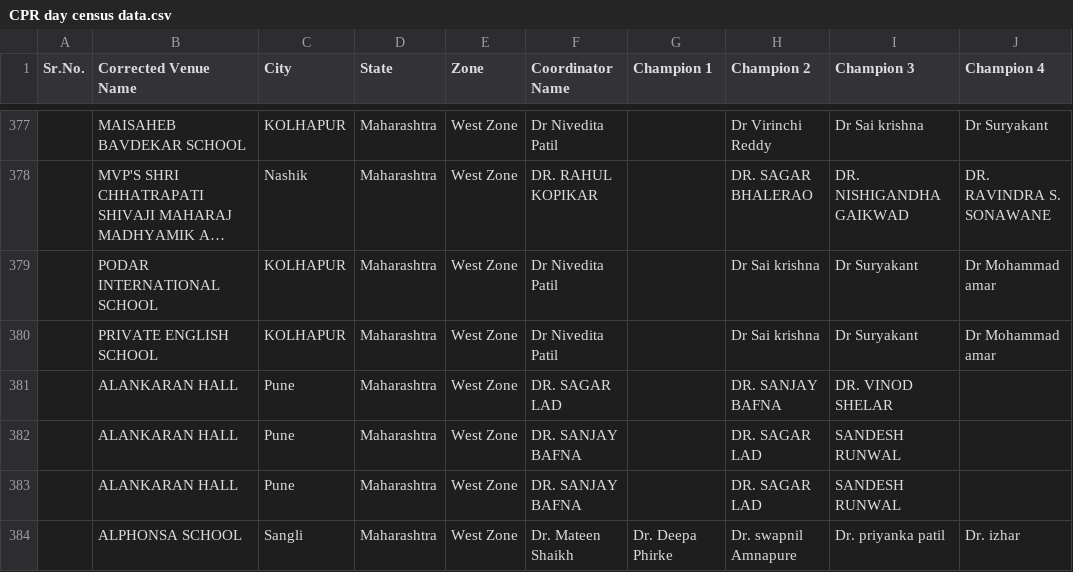
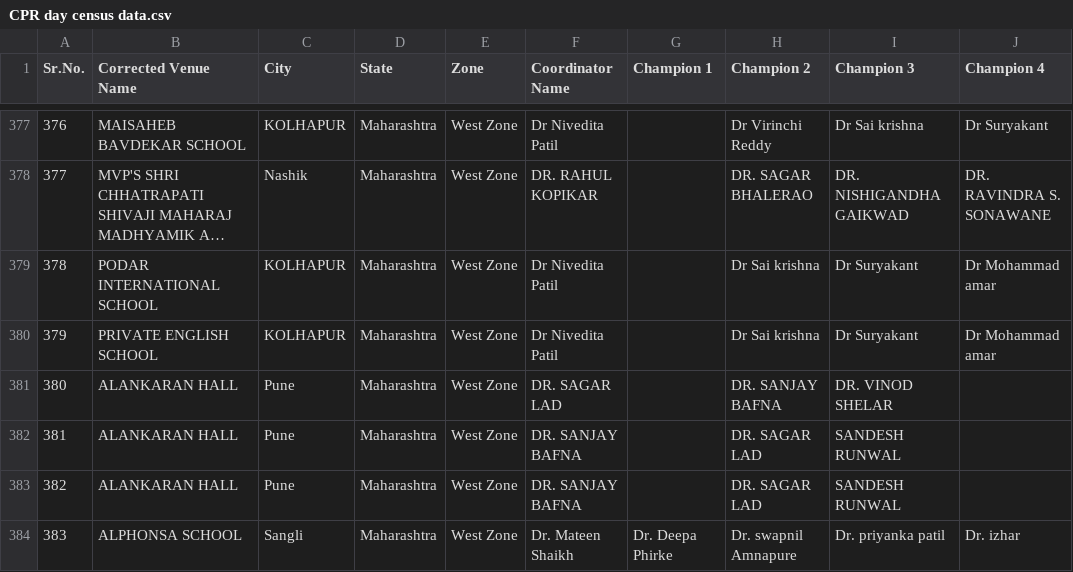
Before and after one commit to mbbsfoundation/MBBS-Foundation, a CSV file: cprsanjeevani/CPR day census data.csv, drawn as a sheet; only a part is shown, gaps mark what is left out; long unchanged cells end in …; the diff covers the shown part only; the diff names each change by its address in the sheet, - before the commit and + after, or states it on an @@ line.

```diff
--- a/cprsanjeevani/CPR day census data.csv
+++ b/cprsanjeevani/CPR day census data.csv
-A377 (Sr.No.): (empty)
+A377 (Sr.No.): 376
-A378 (Sr.No.): (empty)
+A378 (Sr.No.): 377
-A379 (Sr.No.): (empty)
+A379 (Sr.No.): 378
-A380 (Sr.No.): (empty)
+A380 (Sr.No.): 379
-A381 (Sr.No.): (empty)
+A381 (Sr.No.): 380
-A382 (Sr.No.): (empty)
+A382 (Sr.No.): 381
-A383 (Sr.No.): (empty)
+A383 (Sr.No.): 382
-A384 (Sr.No.): (empty)
+A384 (Sr.No.): 383
```
Also changed, not shown: 58 edited cells elsewhere in this file, 4 other files.
